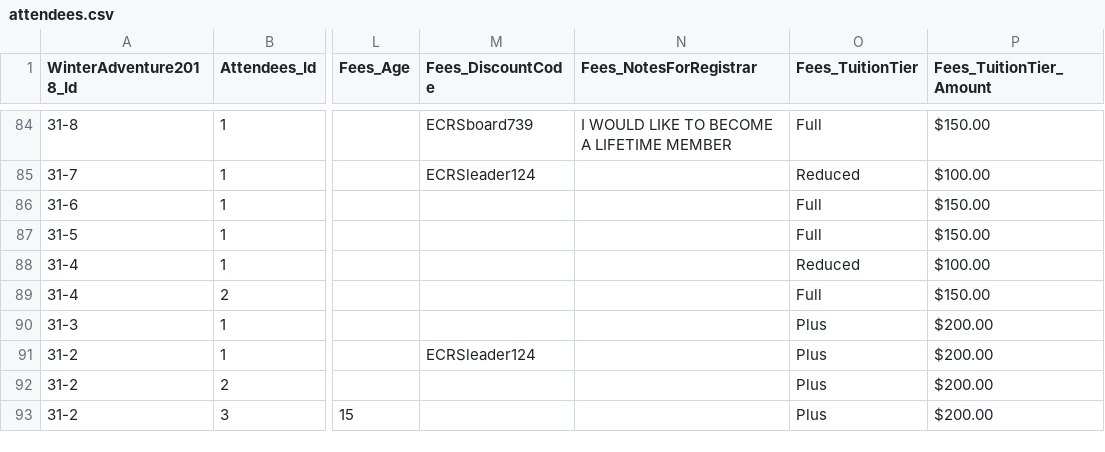
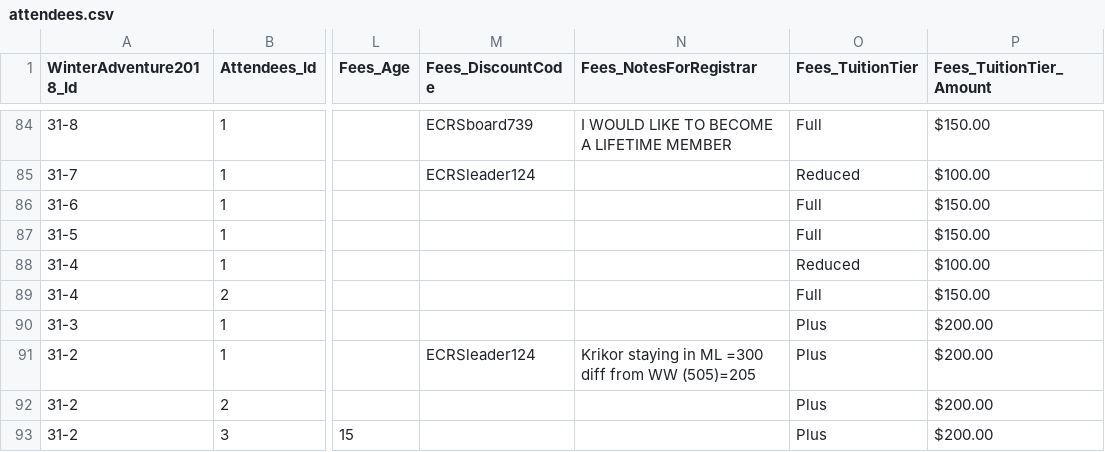
Before and after one commit to ilsteiner/class-schedule-printer, a CSV file: scripts/CSV-to-JSON/data/attendees.csv, drawn as a sheet; only a part is shown, gaps mark what is left out; the diff covers the shown part only; the diff names each change by its address in the sheet, - before the commit and + after, or states it on an @@ line.

```diff
--- a/scripts/CSV-to-JSON/data/attendees.csv
+++ b/scripts/CSV-to-JSON/data/attendees.csv
-N91 (Fees_NotesForRegistrar): (empty)
+N91 (Fees_NotesForRegistrar): Krikor staying in ML =300 diff from WW (505)=205
```
Also changed, not shown: 7 edited cells elsewhere in this file, 2 other files.
